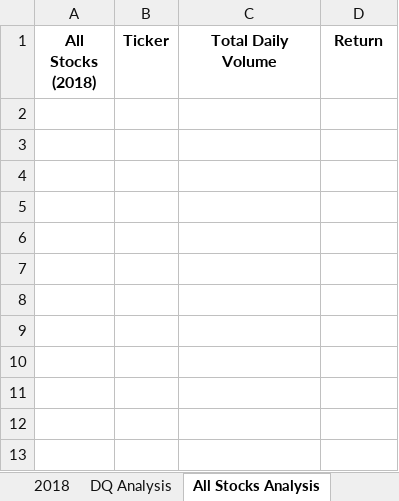
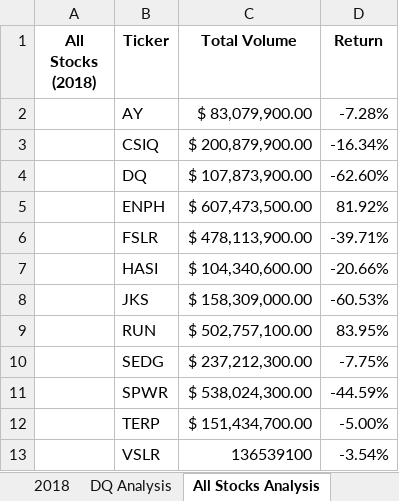
Before and after one commit to pswestmore72/stock-analysis_UT_DATA, an Excel workbook: green_stocks.xlsm, sheet All Stocks Analysis, drawn as a sheet; values as stored, in another font and other column widths than the file's, no borders; the diff names each change by its address in the sheet, - before the commit and + after, or states it on an @@ line.

Commit message:
all stock analysis 2018

```diff
--- a/green_stocks.xlsm (sheet All Stocks Analysis)
+++ b/green_stocks.xlsm (sheet All Stocks Analysis)
-C1: Total Daily Volume
+C1: Total Volume
+row 2:  | AY | $ 83,079,900.00 | -7.28%
+row 3:  | CSIQ | $ 200,879,900.00 | -16.34%
+row 4:  | DQ | $ 107,873,900.00 | -62.60%
+row 5:  | ENPH | $ 607,473,500.00 | 81.92%
+row 6:  | FSLR | $ 478,113,900.00 | -39.71%
+row 7:  | HASI | $ 104,340,600.00 | -20.66%
+row 8:  | JKS | $ 158,309,000.00 | -60.53%
+row 9:  | RUN | $ 502,757,100.00 | 83.95%
+row 10:  | SEDG | $ 237,212,300.00 | -7.75%
+row 11:  | SPWR | $ 538,024,300.00 | -44.59%
+row 12:  | TERP | $ 151,434,700.00 | -5.00%
+row 13:  | VSLR | 136539100 | -3.54%
```
Also changed, not shown: sheet Skill Drill.
